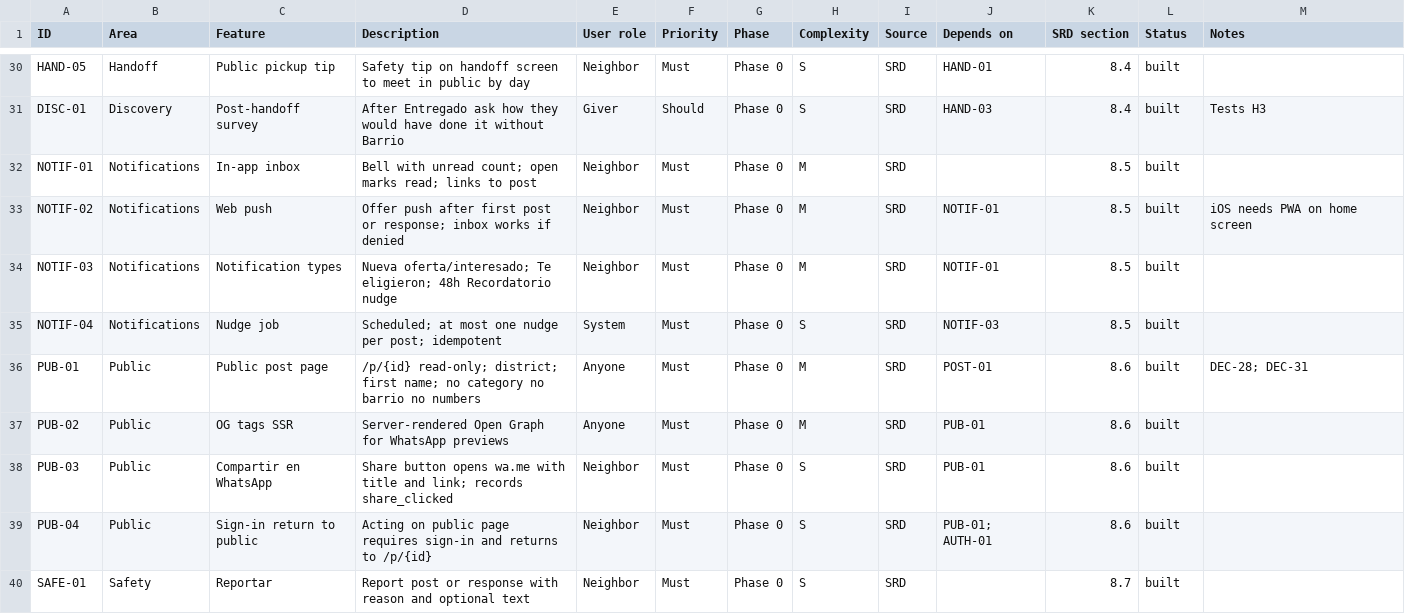
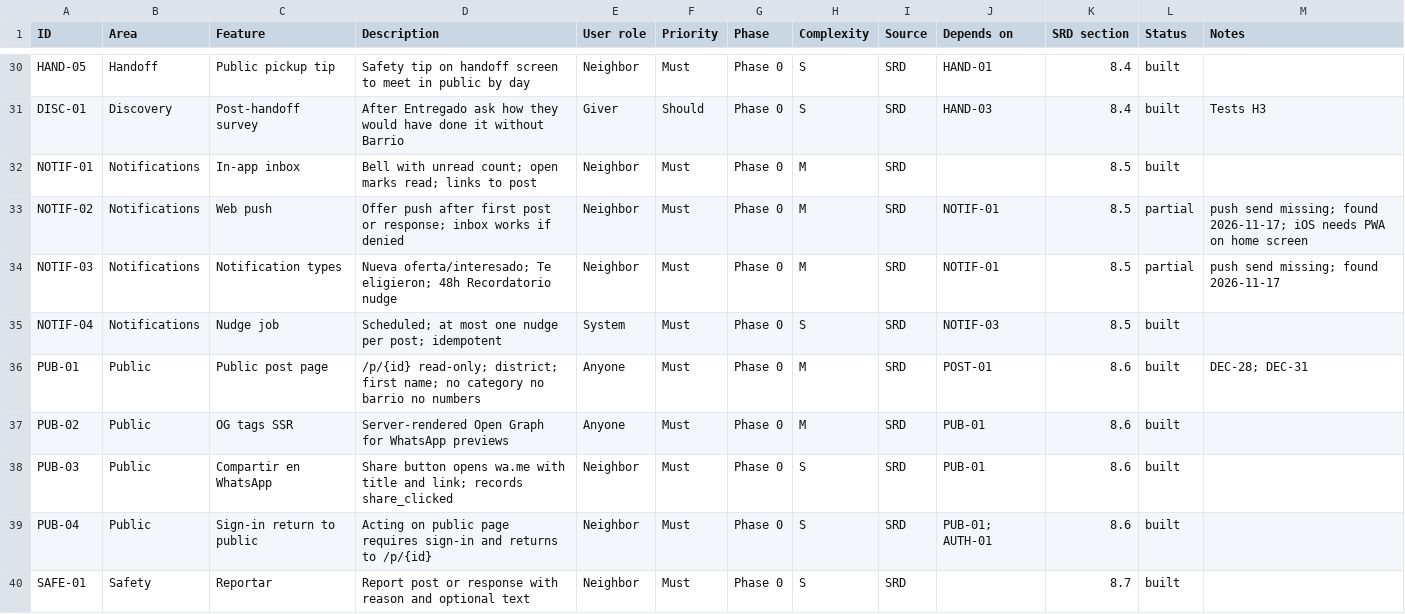
Before and after one commit to micaelablondet/buy-nothing-peru, a CSV file: docs/feature-prioritization.csv, drawn as a sheet; only a part is shown, gaps mark what is left out.

```diff
--- a/docs/feature-prioritization.csv
+++ b/docs/feature-prioritization.csv
@@ -32,4 +32,4 @@ DISC-01,Discovery,Post-handoff survey,After Entregado ask how they would have do
 NOTIF-01,Notifications,In-app inbox,Bell with unread count; open marks read; links to post,Neighbor,Must,Phase 0,M,SRD,,8.5,built,
-NOTIF-02,Notifications,Web push,Offer push after first post or response; inbox works if denied,Neighbor,Must,Phase 0,M,SRD,NOTIF-01,8.5,built,iOS needs PWA on home screen
-NOTIF-03,Notifications,Notification types,Nueva oferta/interesado; Te eligieron; 48h Recordatorio nudge,Neighbor,Must,Phase 0,M,SRD,NOTIF-01,8.5,built,
+NOTIF-02,Notifications,Web push,Offer push after first post or response; inbox works if denied,Neighbor,Must,Phase 0,M,SRD,NOTIF-01,8.5,partial,push send missing; found 2026-11-17; iOS needs PWA on home screen
+NOTIF-03,Notifications,Notification types,Nueva oferta/interesado; Te eligieron; 48h Recordatorio nudge,Neighbor,Must,Phase 0,M,SRD,NOTIF-01,8.5,partial,push send missing; found 2026-11-17
 NOTIF-04,Notifications,Nudge job,Scheduled; at most one nudge per post; idempotent,System,Must,Phase 0,S,SRD,NOTIF-03,8.5,built,
```
Also changed, not shown: 3 other files.
